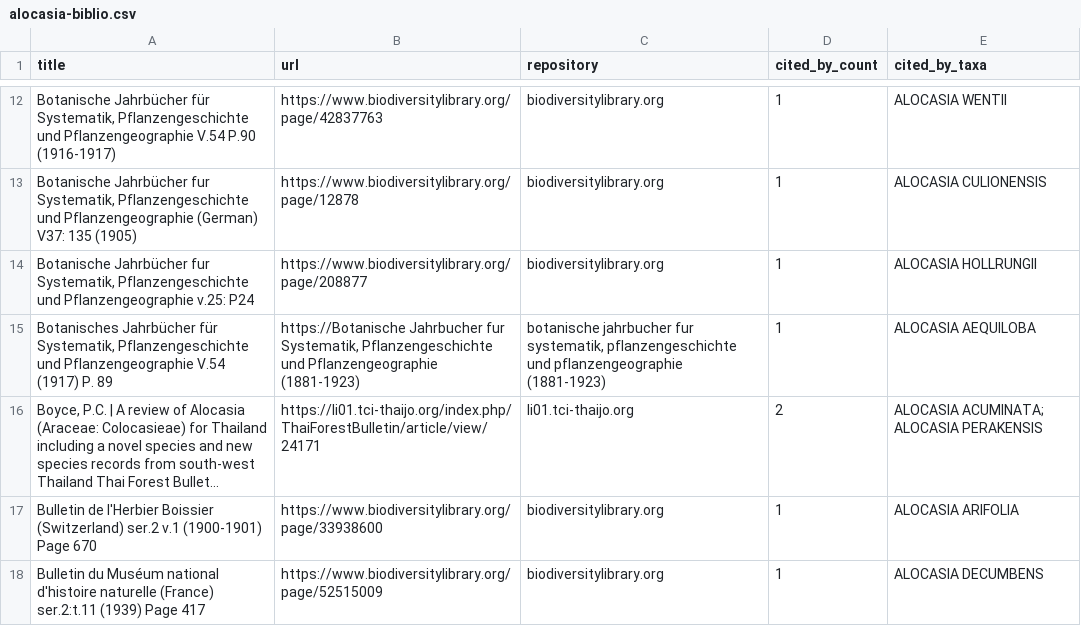
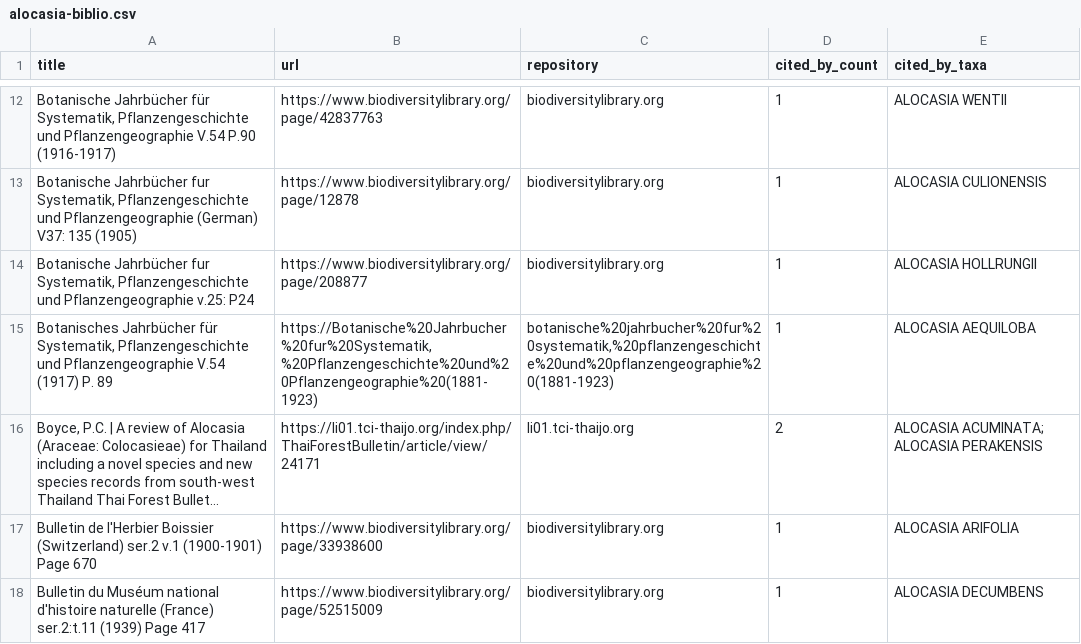
Before and after one commit to wainblatrobert/Aroidpedia, a CSV file: docs/alocasia-biblio.csv, drawn as a sheet; only a part is shown, gaps mark what is left out; long unchanged cells end in …; the diff covers the shown part only; the diff names each change by its address in the sheet, - before the commit and + after, or states it on an @@ line.

```diff
--- a/docs/alocasia-biblio.csv
+++ b/docs/alocasia-biblio.csv
-B15 (url): https://Botanische Jahrbucher fur Systematik, Pflanzengeschichte und Pflanzengeographie (1881-1923)
+B15 (url): https://Botanische%20Jahrbucher%20fur%20Systematik,%20Pflanzengeschichte%20und%20Pflanzengeographie%20(1881-1923)
-C15 (repository): botanische jahrbucher fur systematik, pflanzengeschichte und pflanzengeographie (1881-1923)
+C15 (repository): botanische%20jahrbucher%20fur%20systematik,%20pflanzengeschichte%20und%20pflanzengeographie%20(1881-1923)
```
Also changed, not shown: 1 edited cell elsewhere in this file, docs/amorphophallus-biblio.csv, 5 other files.
